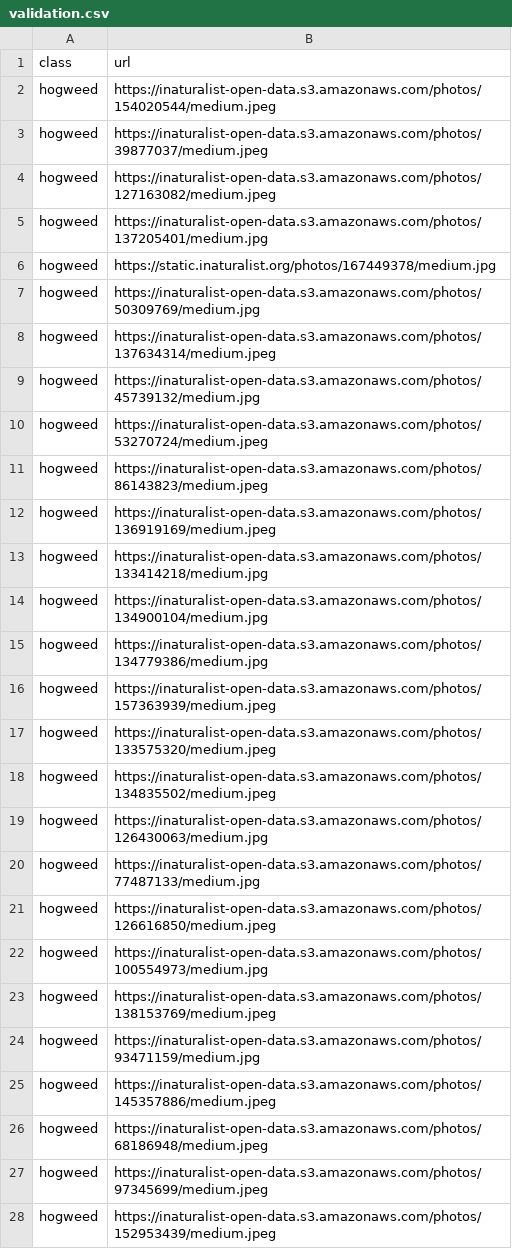
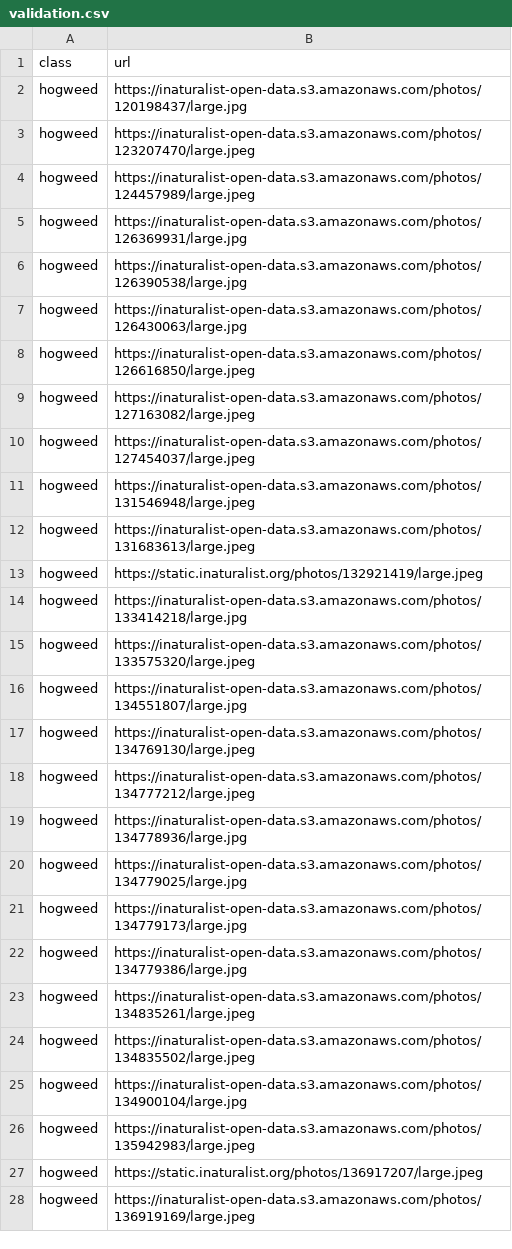
Before and after one commit to pseusys/HogWeedGo, a CSV file: ml-helper/datasets/validation.csv, drawn as a sheet; only a part is shown; the diff covers the shown part only.

```diff
--- a/ml-helper/datasets/validation.csv
+++ b/ml-helper/datasets/validation.csv
@@ -1,28 +1,28 @@
 class,url
-hogweed,https://inaturalist-open-data.s3.amazonaws.com/photos/154020544/medium.jpeg
-hogweed,https://inaturalist-open-data.s3.amazonaws.com/photos/39877037/medium.jpeg
-hogweed,https://inaturalist-open-data.s3.amazonaws.com/photos/127163082/medium.jpeg
-hogweed,https://inaturalist-open-data.s3.amazonaws.com/photos/137205401/medium.jpg
-hogweed,https://static.inaturalist.org/photos/167449378/medium.jpg
-hogweed,https://inaturalist-open-data.s3.amazonaws.com/photos/50309769/medium.jpg
-hogweed,https://inaturalist-open-data.s3.amazonaws.com/photos/137634314/medium.jpeg
-hogweed,https://inaturalist-open-data.s3.amazonaws.com/photos/45739132/medium.jpg
-hogweed,https://inaturalist-open-data.s3.amazonaws.com/photos/53270724/medium.jpeg
-hogweed,https://inaturalist-open-data.s3.amazonaws.com/photos/86143823/medium.jpeg
-hogweed,https://inaturalist-open-data.s3.amazonaws.com/photos/136919169/medium.jpeg
-hogweed,https://inaturalist-open-data.s3.amazonaws.com/photos/133414218/medium.jpg
-hogweed,https://inaturalist-open-data.s3.amazonaws.com/photos/134900104/medium.jpg
-hogweed,https://inaturalist-open-data.s3.amazonaws.com/photos/134779386/medium.jpg
-hogweed,https://inaturalist-open-data.s3.amazonaws.com/photos/157363939/medium.jpeg
-hogweed,https://inaturalist-open-data.s3.amazonaws.com/photos/133575320/medium.jpeg
-hogweed,https://inaturalist-open-data.s3.amazonaws.com/photos/134835502/medium.jpeg
-hogweed,https://inaturalist-open-data.s3.amazonaws.com/photos/126430063/medium.jpg
-hogweed,https://inaturalist-open-data.s3.amazonaws.com/photos/77487133/medium.jpg
-hogweed,https://inaturalist-open-data.s3.amazonaws.com/photos/126616850/medium.jpeg
-hogweed,https://inaturalist-open-data.s3.amazonaws.com/photos/100554973/medium.jpg
-hogweed,https://inaturalist-open-data.s3.amazonaws.com/photos/138153769/medium.jpeg
-hogweed,https://inaturalist-open-data.s3.amazonaws.com/photos/93471159/medium.jpg
-hogweed,https://inaturalist-open-data.s3.amazonaws.com/photos/145357886/medium.jpeg
-hogweed,https://inaturalist-open-data.s3.amazonaws.com/photos/68186948/medium.jpeg
-hogweed,https://inaturalist-open-data.s3.amazonaws.com/photos/97345699/medium.jpeg
-hogweed,https://inaturalist-open-data.s3.amazonaws.com/photos/152953439/medium.jpeg
+hogweed,https://inaturalist-open-data.s3.amazonaws.com/photos/120198437/large.jpg
+hogweed,https://inaturalist-open-data.s3.amazonaws.com/photos/123207470/large.jpeg
+hogweed,https://inaturalist-open-data.s3.amazonaws.com/photos/124457989/large.jpeg
+hogweed,https://inaturalist-open-data.s3.amazonaws.com/photos/126369931/large.jpg
+hogweed,https://inaturalist-open-data.s3.amazonaws.com/photos/126390538/large.jpg
+hogweed,https://inaturalist-open-data.s3.amazonaws.com/photos/126430063/large.jpg
+hogweed,https://inaturalist-open-data.s3.amazonaws.com/photos/126616850/large.jpeg
+hogweed,https://inaturalist-open-data.s3.amazonaws.com/photos/127163082/large.jpeg
+hogweed,https://inaturalist-open-data.s3.amazonaws.com/photos/127454037/large.jpeg
+hogweed,https://inaturalist-open-data.s3.amazonaws.com/photos/131546948/large.jpeg
+hogweed,https://inaturalist-open-data.s3.amazonaws.com/photos/131683613/large.jpeg
+hogweed,https://static.inaturalist.org/photos/132921419/large.jpeg
+hogweed,https://inaturalist-open-data.s3.amazonaws.com/photos/133414218/large.jpg
+hogweed,https://inaturalist-open-data.s3.amazonaws.com/photos/133575320/large.jpeg
+hogweed,https://inaturalist-open-data.s3.amazonaws.com/photos/134551807/large.jpg
+hogweed,https://inaturalist-open-data.s3.amazonaws.com/photos/134769130/large.jpeg
+hogweed,https://inaturalist-open-data.s3.amazonaws.com/photos/134777212/large.jpeg
+hogweed,https://inaturalist-open-data.s3.amazonaws.com/photos/134778936/large.jpg
+hogweed,https://inaturalist-open-data.s3.amazonaws.com/photos/134779025/large.jpg
+hogweed,https://inaturalist-open-data.s3.amazonaws.com/photos/134779173/large.jpg
+hogweed,https://inaturalist-open-data.s3.amazonaws.com/photos/134779386/large.jpg
+hogweed,https://inaturalist-open-data.s3.amazonaws.com/photos/134835261/large.jpeg
+hogweed,https://inaturalist-open-data.s3.amazonaws.com/photos/134835502/large.jpeg
+hogweed,https://inaturalist-open-data.s3.amazonaws.com/photos/134900104/large.jpg
+hogweed,https://inaturalist-open-data.s3.amazonaws.com/photos/135942983/large.jpeg
+hogweed,https://static.inaturalist.org/photos/136917207/large.jpeg
+hogweed,https://inaturalist-open-data.s3.amazonaws.com/photos/136919169/large.jpeg
```
Also changed, not shown: 73 edited cells elsewhere in this file, 1 other file.
